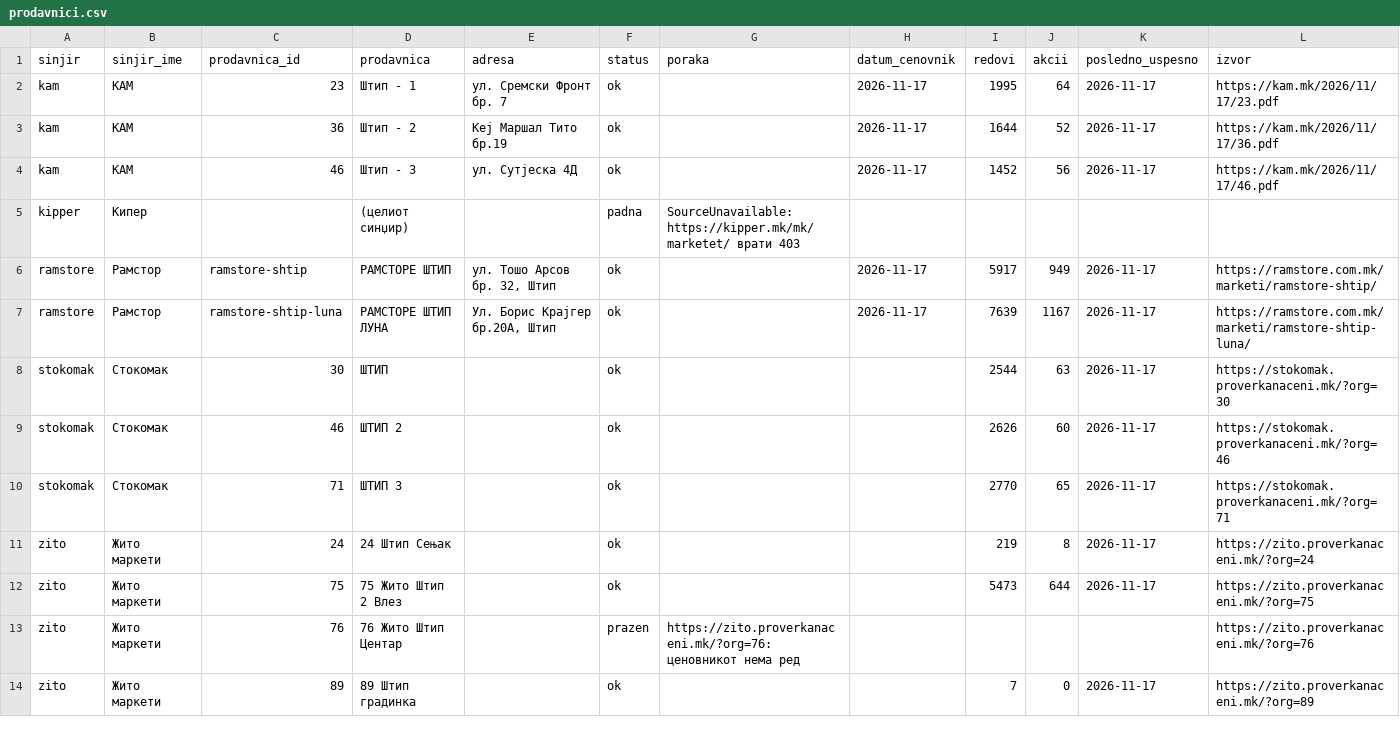
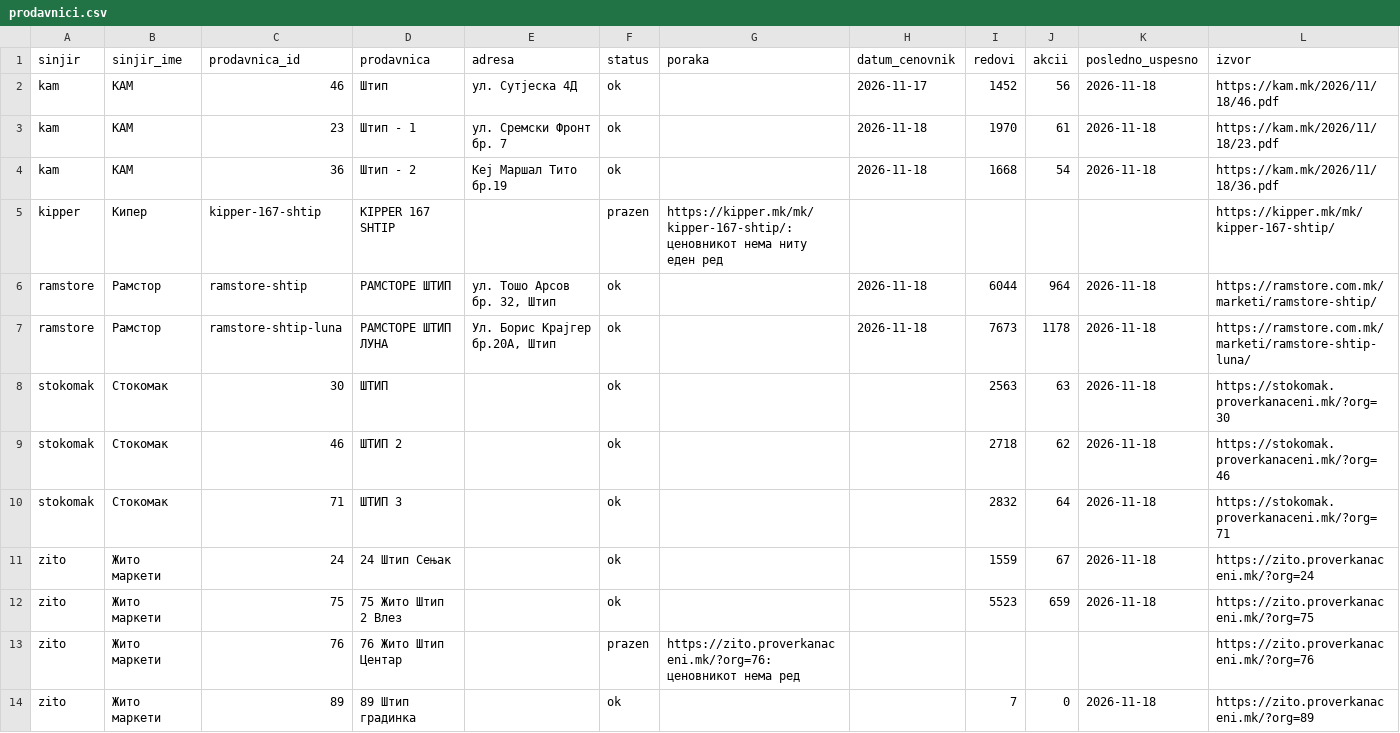
Before and after one commit to zorannastov-blip/stip-akcii, a CSV file: podatoci/prodavnici.csv, drawn as a sheet.

```diff
--- a/podatoci/prodavnici.csv
+++ b/podatoci/prodavnici.csv
@@ -1,14 +1,14 @@
 sinjir,sinjir_ime,prodavnica_id,prodavnica,adresa,status,poraka,datum_cenovnik,redovi,akcii,posledno_uspesno,izvor
-kam,КАМ,23,Штип - 1,ул. Сремски Фронт бр. 7,ok,,2026-11-17,1995,64,2026-11-17,https://kam.mk/2026/11/17/23.pdf
-kam,КАМ,36,Штип - 2,Кеј Маршал Тито бр.19,ok,,2026-11-17,1644,52,2026-11-17,https://kam.mk/2026/11/17/36.pdf
-kam,КАМ,46,Штип - 3,ул. Сутјеска 4Д,ok,,2026-11-17,1452,56,2026-11-17,https://kam.mk/2026/11/17/46.pdf
-kipper,Кипер,,(целиот синџир),,padna,SourceUnavailable: https://kipper.mk/mk/marketet/ врати 403,,,,,
-ramstore,Рамстор,ramstore-shtip,РАМСТОРЕ ШТИП,"ул. Тошо Арсов бр. 32, Штип",ok,,2026-11-17,5917,949,2026-11-17,https://ramstore.com.mk/marketi/ramstore-shtip/
-ramstore,Рамстор,ramstore-shtip-luna,РАМСТОРЕ ШТИП ЛУНА,"Ул. Борис Крајгер бр.20А, Штип",ok,,2026-11-17,7639,1167,2026-11-17,https://ramstore.com.mk/marketi/ramstore-shtip-luna/
-stokomak,Стокомак,30,ШТИП,,ok,,,2544,63,2026-11-17,https://stokomak.proverkanaceni.mk/?org=30
-stokomak,Стокомак,46,ШТИП 2,,ok,,,2626,60,2026-11-17,https://stokomak.proverkanaceni.mk/?org=46
-stokomak,Стокомак,71,ШТИП 3,,ok,,,2770,65,2026-11-17,https://stokomak.proverkanaceni.mk/?org=71
-zito,Жито маркети,24,24 Штип Сењак,,ok,,,219,8,2026-11-17,https://zito.proverkanaceni.mk/?org=24
-zito,Жито маркети,75,75 Жито Штип 2 Влез,,ok,,,5473,644,2026-11-17,https://zito.proverkanaceni.mk/?org=75
+kam,КАМ,46,Штип,ул. Сутјеска 4Д,ok,,2026-11-17,1452,56,2026-11-18,https://kam.mk/2026/11/18/46.pdf
+kam,КАМ,23,Штип - 1,ул. Сремски Фронт бр. 7,ok,,2026-11-18,1970,61,2026-11-18,https://kam.mk/2026/11/18/23.pdf
+kam,КАМ,36,Штип - 2,Кеј Маршал Тито бр.19,ok,,2026-11-18,1668,54,2026-11-18,https://kam.mk/2026/11/18/36.pdf
+kipper,Кипер,kipper-167-shtip,KIPPER 167 SHTIP,,prazen,https://kipper.mk/mk/kipper-167-shtip/: ценовникот нема ниту еден ред,,,,,https://kipper.mk/mk/kipper-167-shtip/
+ramstore,Рамстор,ramstore-shtip,РАМСТОРЕ ШТИП,"ул. Тошо Арсов бр. 32, Штип",ok,,2026-11-18,6044,964,2026-11-18,https://ramstore.com.mk/marketi/ramstore-shtip/
+ramstore,Рамстор,ramstore-shtip-luna,РАМСТОРЕ ШТИП ЛУНА,"Ул. Борис Крајгер бр.20А, Штип",ok,,2026-11-18,7673,1178,2026-11-18,https://ramstore.com.mk/marketi/ramstore-shtip-luna/
+stokomak,Стокомак,30,ШТИП,,ok,,,2563,63,2026-11-18,https://stokomak.proverkanaceni.mk/?org=30
+stokomak,Стокомак,46,ШТИП 2,,ok,,,2718,62,2026-11-18,https://stokomak.proverkanaceni.mk/?org=46
+stokomak,Стокомак,71,ШТИП 3,,ok,,,2832,64,2026-11-18,https://stokomak.proverkanaceni.mk/?org=71
+zito,Жито маркети,24,24 Штип Сењак,,ok,,,1559,67,2026-11-18,https://zito.proverkanaceni.mk/?org=24
+zito,Жито маркети,75,75 Жито Штип 2 Влез,,ok,,,5523,659,2026-11-18,https://zito.proverkanaceni.mk/?org=75
 zito,Жито маркети,76,76 Жито Штип Центар,,prazen,https://zito.proverkanaceni.mk/?org=76: ценовникот нема ред,,,,,https://zito.proverkanaceni.mk/?org=76
-zito,Жито маркети,89,89 Штип градинка,,ok,,,7,0,2026-11-17,https://zito.proverkanaceni.mk/?org=89
+zito,Жито маркети,89,89 Штип градинка,,ok,,,7,0,2026-11-18,https://zito.proverkanaceni.mk/?org=89
```
Also changed, not shown: podatoci/sostojba/kam-23.csv, podatoci/sostojba/kam-36.csv, 12 other files.
